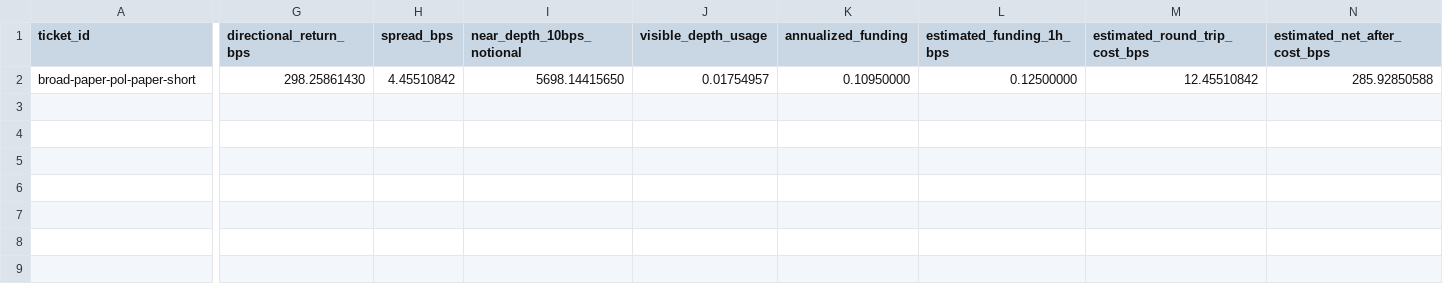
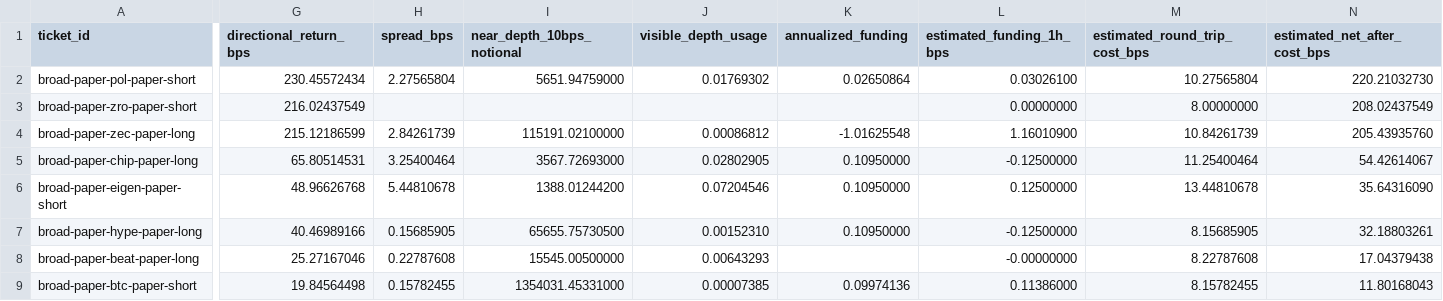
Before and after one commit to tomato414941/alpha-os, a CSV file: strategies/current_broad_alpha_paper_fill_risk_check.csv, drawn as a sheet; only a part is shown, gaps mark what is left out; rows hold the shown columns only; the diff names each change by its address in the sheet, - before the commit and + after, or states it on an @@ line.

Commit message:
strategy: refresh broad alpha live marks

```diff
--- a/strategies/current_broad_alpha_paper_fill_risk_check.csv
+++ b/strategies/current_broad_alpha_paper_fill_risk_check.csv
-G2 (directional_return_bps): 298.25861430
+G2 (directional_return_bps): 230.45572434
-H2 (spread_bps): 4.45510842
+H2 (spread_bps): 2.27565804
-I2 (near_depth_10bps_notional): 5698.14415650
+I2 (near_depth_10bps_notional): 5651.94759000
-J2 (visible_depth_usage): 0.01754957
+J2 (visible_depth_usage): 0.01769302
-K2 (annualized_funding): 0.10950000
+K2 (annualized_funding): 0.02650864
-L2 (estimated_funding_1h_bps): 0.12500000
+L2 (estimated_funding_1h_bps): 0.03026100
-M2 (estimated_round_trip_cost_bps): 12.45510842
+M2 (estimated_round_trip_cost_bps): 10.27565804
-N2 (estimated_net_after_cost_bps): 285.92850588
+N2 (estimated_net_after_cost_bps): 220.21032730
+row 3: broad-paper-zro-paper-short | 216.02437549 |  |  |  |  | 0.00000000 | 8.00000000 | 208.02437549
+row 4: broad-paper-zec-paper-long | 215.12186599 | 2.84261739 | 115191.02100000 | 0.00086812 | -1.01625548 | 1.16010900 | 10.84261739 | 205.43935760
+row 5: broad-paper-chip-paper-long | 65.80514531 | 3.25400464 | 3567.72693000 | 0.02802905 | 0.10950000 | -0.12500000 | 11.25400464 | 54.42614067
+row 6: broad-paper-eigen-paper-short | 48.96626768 | 5.44810678 | 1388.01244200 | 0.07204546 | 0.10950000 | 0.12500000 | 13.44810678 | 35.64316090
+row 7: broad-paper-hype-paper-long | 40.46989166 | 0.15685905 | 65655.75730500 | 0.00152310 | 0.10950000 | -0.12500000 | 8.15685905 | 32.18803261
+row 8: broad-paper-beat-paper-long | 25.27167046 | 0.22787608 | 15545.00500000 | 0.00643293 |  | -0.00000000 | 8.22787608 | 17.04379438
+row 9: broad-paper-btc-paper-short | 19.84564498 | 0.15782455 | 1354031.45331000 | 0.00007385 | 0.09974136 | 0.11386000 | 8.15782455 | 11.80168043
```
Also changed, not shown: strategies/current_broad_alpha_fill_audit_outcomes.csv, strategies/current_broad_alpha_fill_audit_tickets.csv, 21 other files.
